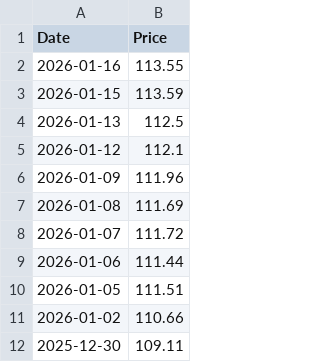
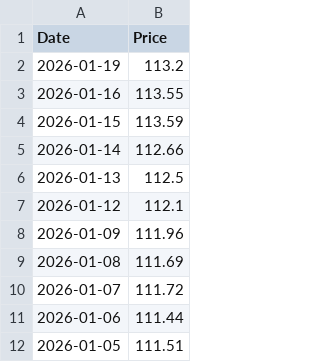
Before and after one commit to T1m-V/stockdata, a CSV file: data/prices/LU0792910217.csv, drawn as a sheet; only a part is shown; the shorter side is filled out with more unchanged rows; the diff names each change by its address in the sheet, - before the commit and + after, or states it on an @@ line.

```diff
--- a/data/prices/LU0792910217.csv
+++ b/data/prices/LU0792910217.csv
+row 2: 2026-01-19 | 113.2
+row 5: 2026-01-14 | 112.66
```
Also changed, not shown: data/prices/BTC.csv, data/prices/ETH.csv, 20 other files.
